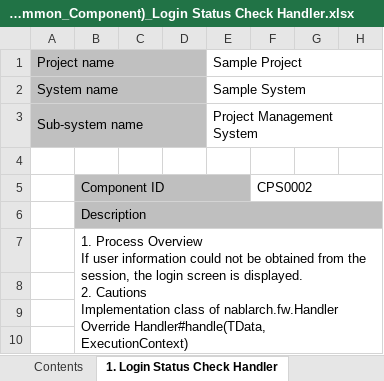
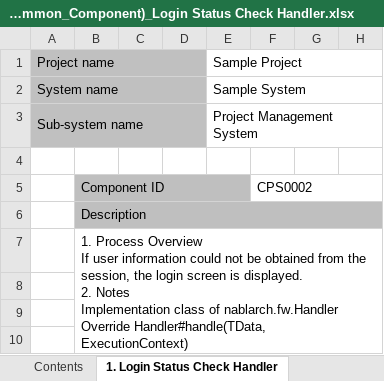
Before and after one commit to Fintan-contents/nablarch-system-development-guide, an Excel workbook: en/Sample_Project/Design_Document/A1_Project_Management_System/030_Application_Design/020_Common_Component_Design/System_function_design(Common_Component)_Login Status Check Handler.xlsx, sheet 1. Login Status Check Handler, drawn as a sheet; only a part is shown; values as stored, in another font and other column widths than the file's, no borders; ↵ is a line break in a cell; the diff names each change by its address in the sheet, - before the commit and + after, or states it on an @@ line.

```diff
--- a/en/Sample_Project/Design_Document/A1_Project_Management_System/030_Application_Design/020_Common_Component_Design/System_function_design(Common_Component)_Login Status Check Handler.xlsx (sheet 1. Login Status Check Handler)
+++ b/en/Sample_Project/Design_Document/A1_Project_Management_System/030_Application_Design/020_Common_Component_Design/System_function_design(Common_Component)_Login Status Check Handler.xlsx (sheet 1. Login Status Check Handler)
-B7: …displayed. ↵ 2. Cautions ↵ Implementation class…
+B7: …displayed. ↵ 2. Notes ↵ Implementation class…
```
Also changed, not shown: en/Sample_Project/Design_Document/A1_Project_Management_System/010_Requirements_Definition/040_Screen_Design/Screen_Transition_Diagram_Project_Management_System.xlsx, en/Sample_Project/Design_Document/A1_Project_Management_System/030_Application_Design/010_System_Functional_Design/System_Functionality_A1_Project_Management_System.xlsx, 2 other files.
